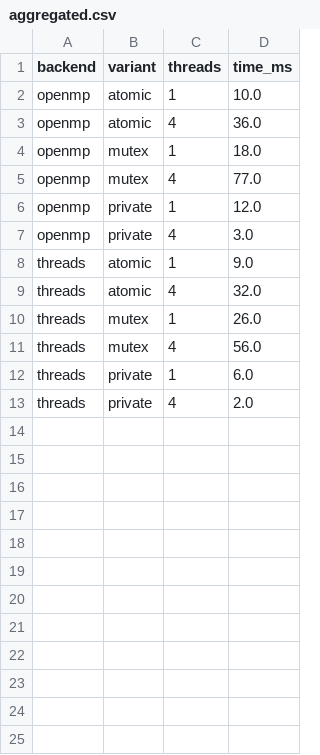
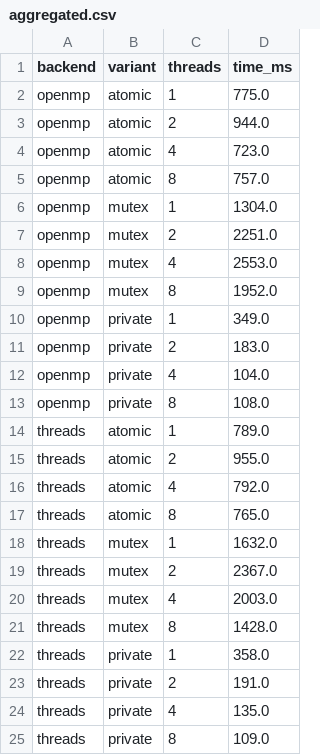
Before and after one commit to Sebasteuo/openmp-stdthread, a CSV file: results/aggregated.csv, drawn as a sheet.

```diff
--- a/results/aggregated.csv
+++ b/results/aggregated.csv
@@ -1,13 +1,25 @@
 backend,variant,threads,time_ms
-openmp,atomic,1,10.0
-openmp,atomic,4,36.0
-openmp,mutex,1,18.0
-openmp,mutex,4,77.0
-openmp,private,1,12.0
-openmp,private,4,3.0
-threads,atomic,1,9.0
-threads,atomic,4,32.0
-threads,mutex,1,26.0
-threads,mutex,4,56.0
-threads,private,1,6.0
-threads,private,4,2.0
+openmp,atomic,1,775.0
+openmp,atomic,2,944.0
+openmp,atomic,4,723.0
+openmp,atomic,8,757.0
+openmp,mutex,1,1304.0
+openmp,mutex,2,2251.0
+openmp,mutex,4,2553.0
+openmp,mutex,8,1952.0
+openmp,private,1,349.0
+openmp,private,2,183.0
+openmp,private,4,104.0
+openmp,private,8,108.0
+threads,atomic,1,789.0
+threads,atomic,2,955.0
+threads,atomic,4,792.0
+threads,atomic,8,765.0
+threads,mutex,1,1632.0
+threads,mutex,2,2367.0
+threads,mutex,4,2003.0
+threads,mutex,8,1428.0
+threads,private,1,358.0
+threads,private,2,191.0
+threads,private,4,135.0
+threads,private,8,109.0
```
Also changed, not shown: results/aggregated_with_speedup.csv, 6 other files.
